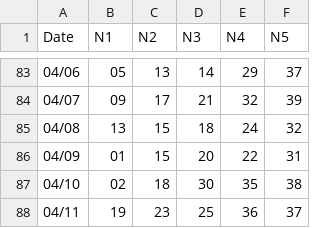
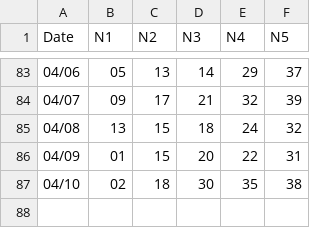
Before and after one commit to RockMeow/lotto-app, a CSV file: Ghana_history_all_sorted.csv, drawn as a sheet; only a part is shown, gaps mark what is left out; the diff names each change by its address in the sheet, - before the commit and + after, or states it on an @@ line.

Commit message:
Update Ghana_history_all_sorted.csv

```diff
--- a/Ghana_history_all_sorted.csv
+++ b/Ghana_history_all_sorted.csv
-row 88: 04/11 | 19 | 23 | 25 | 36 | 37
```
